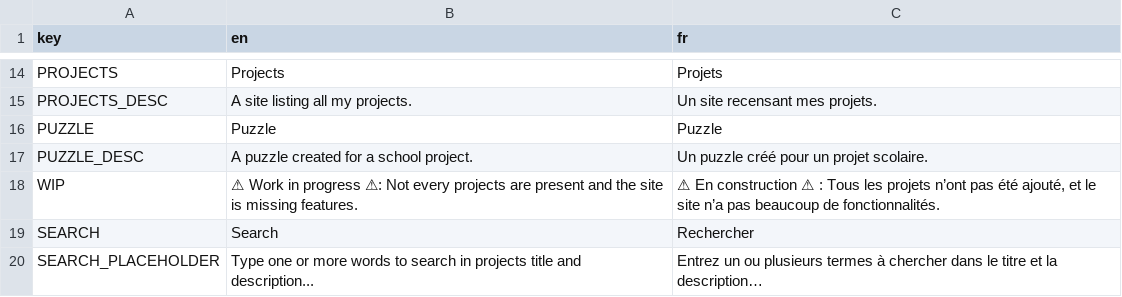
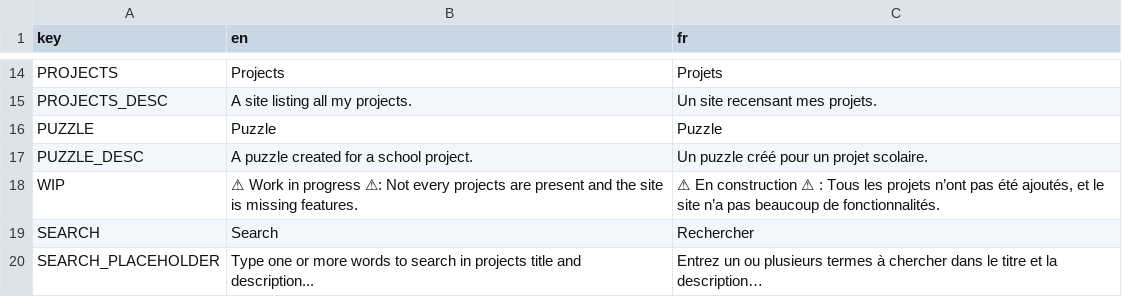
Before and after one commit to xorblo-doitus/projects, a CSV file: docs/assets/data/translations.csv, drawn as a sheet; only a part is shown, gaps mark what is left out.

Commit message:
Typo

```diff
--- a/docs/assets/data/translations.csv
+++ b/docs/assets/data/translations.csv
@@ -17,3 +17,3 @@ PUZZLE,Puzzle,Puzzle
 PUZZLE_DESC,A puzzle created for a school project.,Un puzzle créé pour un projet scolaire.
-WIP,⚠ Work in progress ⚠: Not every projects are present and the site is missing features.,"⚠ En construction ⚠ : Tous les projets n’ont pas été ajouté, et le site n’a pas beaucoup de fonctionnalités."
+WIP,⚠ Work in progress ⚠: Not every projects are present and the site is missing features.,"⚠ En construction ⚠ : Tous les projets n’ont pas été ajoutés, et le site n’a pas beaucoup de fonctionnalités."
 SEARCH,Search,Rechercher
```
Also changed, not shown: 1 other file.
